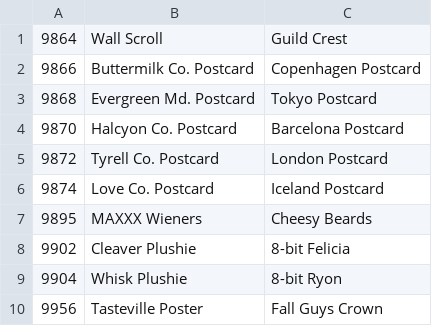
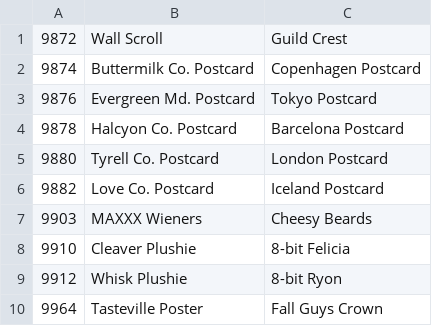
Before and after one commit to panzi/cook-serve-hoomans3, a CSV file: strings.csv, drawn as a sheet.

```diff
--- a/strings.csv
+++ b/strings.csv
@@ -1,10 +1,10 @@
-9864,Wall Scroll,Guild Crest
-9866,Buttermilk Co. Postcard,Copenhagen Postcard
-9868,Evergreen Md. Postcard,Tokyo Postcard
-9870,Halcyon Co. Postcard,Barcelona Postcard
-9872,Tyrell Co. Postcard,London Postcard
-9874,Love Co. Postcard,Iceland Postcard
-9895,MAXXX Wieners,Cheesy Beards
-9902,Cleaver Plushie,8-bit Felicia
-9904,Whisk Plushie,8-bit Ryon
-9956,Tasteville Poster,Fall Guys Crown
+9872,Wall Scroll,Guild Crest
+9874,Buttermilk Co. Postcard,Copenhagen Postcard
+9876,Evergreen Md. Postcard,Tokyo Postcard
+9878,Halcyon Co. Postcard,Barcelona Postcard
+9880,Tyrell Co. Postcard,London Postcard
+9882,Love Co. Postcard,Iceland Postcard
+9903,MAXXX Wieners,Cheesy Beards
+9910,Cleaver Plushie,8-bit Felicia
+9912,Whisk Plushie,8-bit Ryon
+9964,Tasteville Poster,Fall Guys Crown
```
Also changed, not shown: 3 other files.
